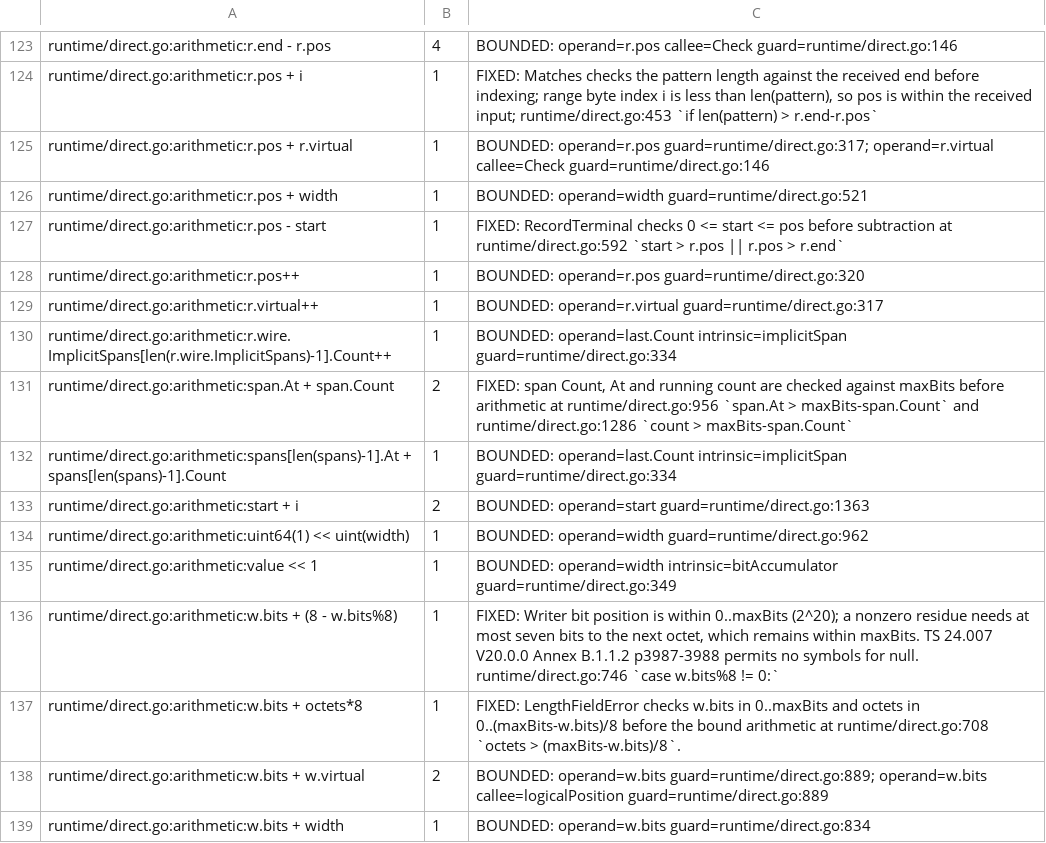
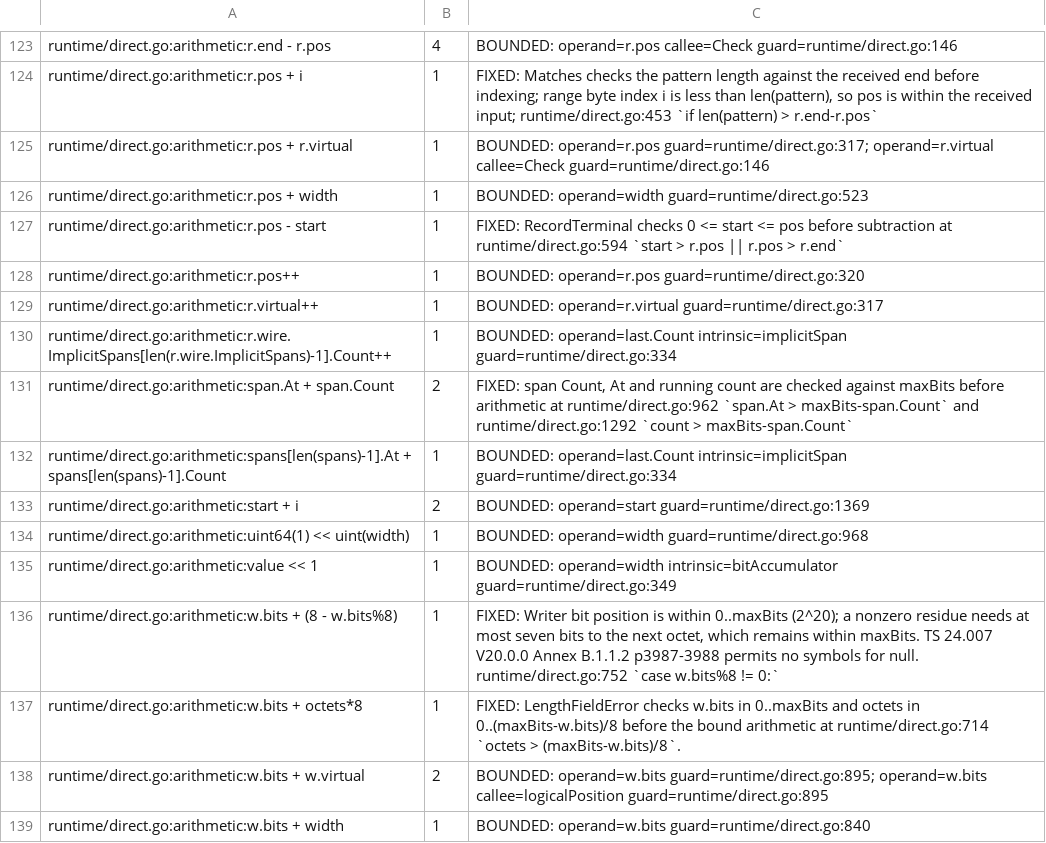
Before and after one commit to gomaja/go-csn1, a TSV file: arithmetic-allowlist.tsv, drawn as a sheet; only a part is shown, gaps mark what is left out; the diff covers the shown part only.

Commit message:
Describe how a description bound cuts a truncated concatenation (#96)
When a reader's bound ends inside a component of the truncated concatenation of a length-delimited description, the reader keeps the complete components before it and ignores the cut one (TS 44.060 V19.0.0 §11.1.4.4), while the byte entry point reports truncated input. DecodeFrom's parity note states this exception beside the §10.5.2.37h one; TruncationReached describes the zero fill a canonical encoder writes for such a cut; ReadIgnored also keeps a cut component's bits for replay. The arithmetic allowlist's guard lines follow the moved runtime lines.

```diff
--- a/arithmetic-allowlist.tsv
+++ b/arithmetic-allowlist.tsv
@@ -125,4 +125,4 @@ runtime/direct.go:arithmetic:r.pos + i	1	FIXED: Matches checks the pattern lengt
 runtime/direct.go:arithmetic:r.pos + r.virtual	1	BOUNDED: operand=r.pos guard=runtime/direct.go:317; operand=r.virtual callee=Check guard=runtime/direct.go:146
-runtime/direct.go:arithmetic:r.pos + width	1	BOUNDED: operand=width guard=runtime/direct.go:521
-runtime/direct.go:arithmetic:r.pos - start	1	FIXED: RecordTerminal checks 0 <= start <= pos before subtraction at runtime/direct.go:592 `start > r.pos || r.pos > r.end`
+runtime/direct.go:arithmetic:r.pos + width	1	BOUNDED: operand=width guard=runtime/direct.go:523
+runtime/direct.go:arithmetic:r.pos - start	1	FIXED: RecordTerminal checks 0 <= start <= pos before subtraction at runtime/direct.go:594 `start > r.pos || r.pos > r.end`
 runtime/direct.go:arithmetic:r.pos++	1	BOUNDED: operand=r.pos guard=runtime/direct.go:320
@@ -130,10 +130,10 @@ runtime/direct.go:arithmetic:r.virtual++	1	BOUNDED: operand=r.virtual guard=runt
 runtime/direct.go:arithmetic:r.wire.ImplicitSpans[len(r.wire.ImplicitSpans)-1].Count++	1	BOUNDED: operand=last.Count intrinsic=implicitSpan guard=runtime/direct.go:334
-runtime/direct.go:arithmetic:span.At + span.Count	2	FIXED: span Count, At and running count are checked against maxBits before arithmetic at runtime/direct.go:956 `span.At > maxBits-span.Count` and runtime/direct.go:1286 `count > maxBits-span.Count`
+runtime/direct.go:arithmetic:span.At + span.Count	2	FIXED: span Count, At and running count are checked against maxBits before arithmetic at runtime/direct.go:962 `span.At > maxBits-span.Count` and runtime/direct.go:1292 `count > maxBits-span.Count`
 runtime/direct.go:arithmetic:spans[len(spans)-1].At + spans[len(spans)-1].Count	1	BOUNDED: operand=last.Count intrinsic=implicitSpan guard=runtime/direct.go:334
-runtime/direct.go:arithmetic:start + i	2	BOUNDED: operand=start guard=runtime/direct.go:1363
-runtime/direct.go:arithmetic:uint64(1) << uint(width)	1	BOUNDED: operand=width guard=runtime/direct.go:962
+runtime/direct.go:arithmetic:start + i	2	BOUNDED: operand=start guard=runtime/direct.go:1369
+runtime/direct.go:arithmetic:uint64(1) << uint(width)	1	BOUNDED: operand=width guard=runtime/direct.go:968
 runtime/direct.go:arithmetic:value << 1	1	BOUNDED: operand=width intrinsic=bitAccumulator guard=runtime/direct.go:349
-runtime/direct.go:arithmetic:w.bits + (8 - w.bits%8)	1	FIXED: Writer bit position is within 0..maxBits (2^20); a nonzero residue needs at most seven bits to the next octet, which remains within maxBits. TS 24.007 V20.0.0 Annex B.1.1.2 p3987-3988 permits no symbols for null. runtime/direct.go:746 `case w.bits%8 != 0:`
-runtime/direct.go:arithmetic:w.bits + octets*8	1	FIXED: LengthFieldError checks w.bits in 0..maxBits and octets in 0..(maxBits-w.bits)/8 before the bound arithmetic at runtime/direct.go:708 `octets > (maxBits-w.bits)/8`.
-runtime/direct.go:arithmetic:w.bits + w.virtual	2	BOUNDED: operand=w.bits guard=runtime/direct.go:889; operand=w.bits callee=logicalPosition guard=runtime/direct.go:889
-runtime/direct.go:arithmetic:w.bits + width	1	BOUNDED: operand=w.bits guard=runtime/direct.go:834
+runtime/direct.go:arithmetic:w.bits + (8 - w.bits%8)	1	FIXED: Writer bit position is within 0..maxBits (2^20); a nonzero residue needs at most seven bits to the next octet, which remains within maxBits. TS 24.007 V20.0.0 Annex B.1.1.2 p3987-3988 permits no symbols for null. runtime/direct.go:752 `case w.bits%8 != 0:`
+runtime/direct.go:arithmetic:w.bits + octets*8	1	FIXED: LengthFieldError checks w.bits in 0..maxBits and octets in 0..(maxBits-w.bits)/8 before the bound arithmetic at runtime/direct.go:714 `octets > (maxBits-w.bits)/8`.
+runtime/direct.go:arithmetic:w.bits + w.virtual	2	BOUNDED: operand=w.bits guard=runtime/direct.go:895; operand=w.bits callee=logicalPosition guard=runtime/direct.go:895
+runtime/direct.go:arithmetic:w.bits + width	1	BOUNDED: operand=w.bits guard=runtime/direct.go:840
```
Also changed, not shown: 53 edited cells elsewhere in this file, 2 other files.
